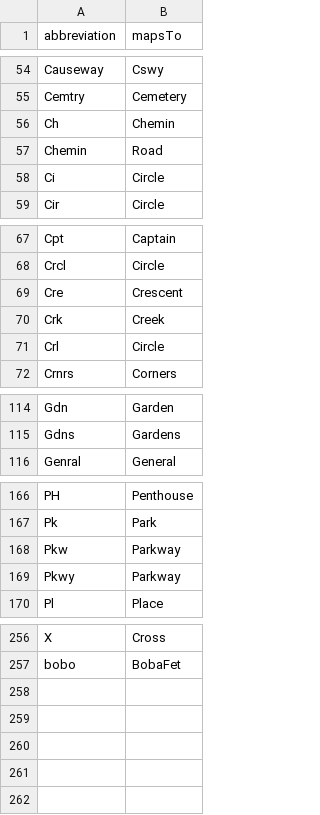
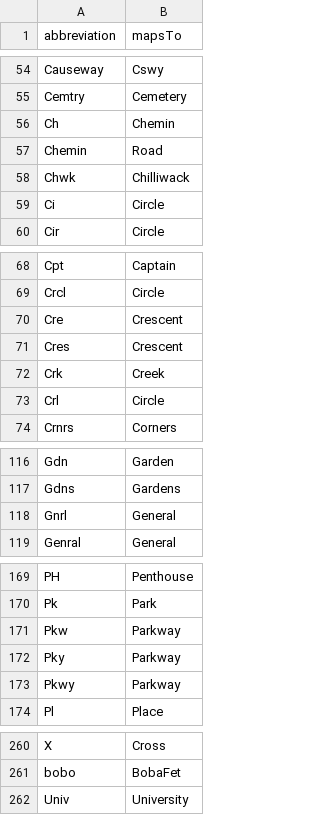
Before and after one commit to bcgov/ols-geocoder, a CSV file: config/bc/abbreviations.csv, drawn as a sheet; only a part is shown, gaps mark what is left out.

Commit message:
Update abbreviations.csv

```diff
--- a/config/bc/abbreviations.csv
+++ b/config/bc/abbreviations.csv
@@ -57,2 +57,3 @@ Ch,Chemin
 Chemin,Road
+Chwk,Chilliwack
 Ci,Circle
@@ -69,2 +70,3 @@ Crcl,Circle
 Cre,Crescent
+Cres,Crescent
 Crk,Creek
@@ -115,2 +117,3 @@ Gdn,Garden
 Gdns,Gardens
+Gnrl,General
 Genral,General
@@ -168,2 +171,3 @@ Pk,Park
 Pkw,Parkway
+Pky,Parkway
 Pkwy,Parkway
@@ -257 +261,2 @@ X,Cross
 bobo,BobaFet
+Univ,University
```
